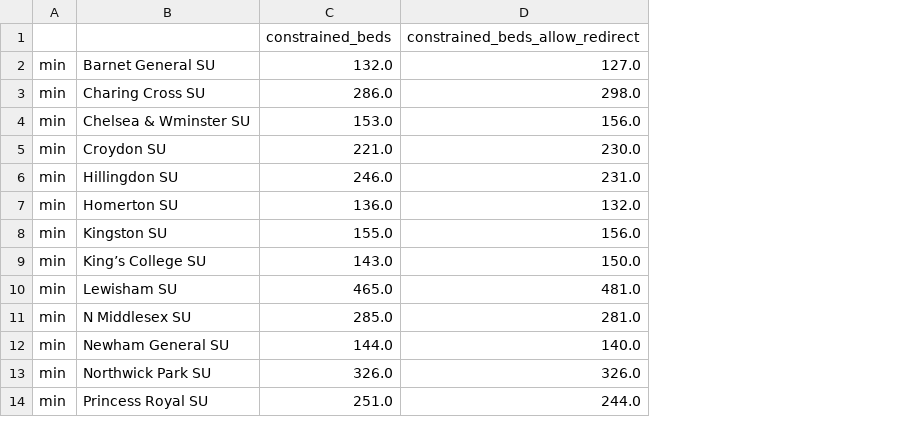
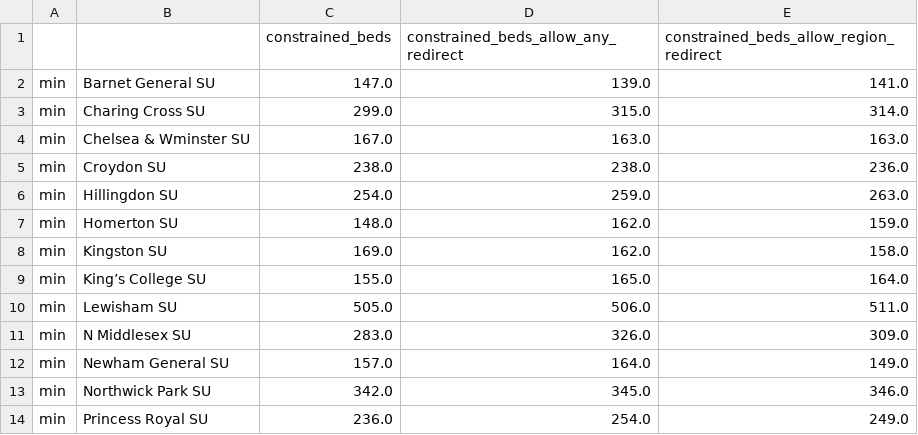
Before and after one commit to MichaelAllen1966/2105_london_acute_stroke_unit, a CSV file: output/unit_admissions.csv, drawn as a sheet; only a part is shown; removed rows and columns are numbered as before the commit, all else as after; the diff names each change by its address in the sheet, - before the commit and + after, or states it on an @@ line.

Commit message:
Add limit unit choice by region

```diff
--- a/output/unit_admissions.csv
+++ b/output/unit_admissions.csv
-column C (constrained_beds), rows 2-14: 132.0 | 286.0 | 153.0 | 221.0 | 246.0 | 136.0 | 155.0 | 143.0 | 465.0 | 285.0 | 144.0 | 326.0 | 251.0
-column D (constrained_beds_allow_redirect), rows 2-14: 127.0 | 298.0 | 156.0 | 230.0 | 231.0 | 132.0 | 156.0 | 150.0 | 481.0 | 281.0 | 140.0 | 326.0 | 244.0
+column C (constrained_beds), rows 2-14: 147.0 | 299.0 | 167.0 | 238.0 | 254.0 | 148.0 | 169.0 | 155.0 | 505.0 | 283.0 | 157.0 | 342.0 | 236.0
+column D, rows 1-14: constrained_beds_allow_any_redirect | 139.0 | 315.0 | 163.0 | 238.0 | 259.0 | 162.0 | 162.0 | 165.0 | 506.0 | 326.0 | 164.0 | 345.0 | 254.0
+column E, rows 1-14: constrained_beds_allow_region_redirect | 141.0 | 314.0 | 163.0 | 236.0 | 263.0 | 159.0 | 158.0 | 164.0 | 511.0 | 309.0 | 149.0 | 346.0 | 249.0
```
Also changed, not shown: output/displaced_destination_pivot.csv, output/displaced_preferred_pivot.csv, 10 other files.
